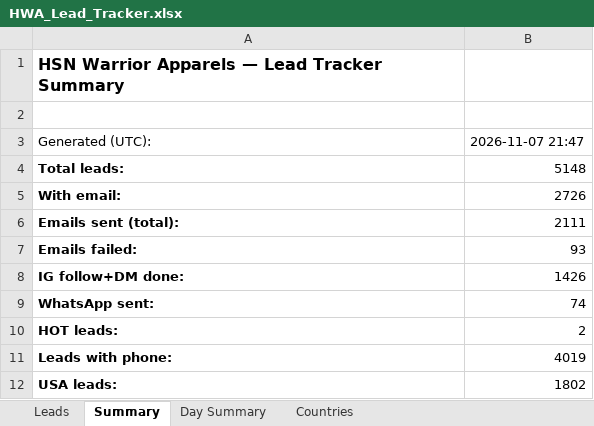
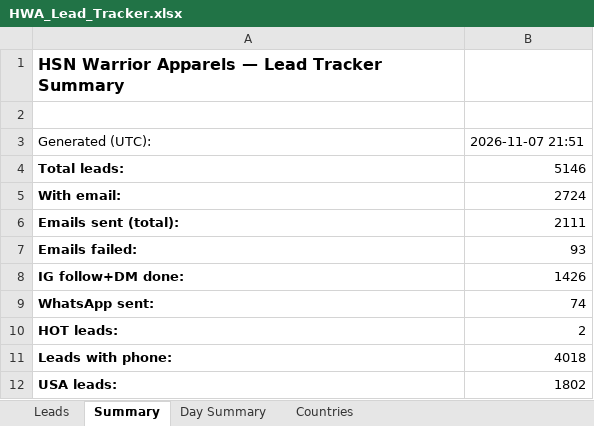
Before and after one commit to hsnwarriorapparel-dot/hsn-business, an Excel workbook: HWA_Lead_Tracker.xlsx, sheet Summary, drawn as a sheet; values as stored, in another font and other column widths than the file's, no borders; the diff names each change by its address in the sheet, - before the commit and + after, or states it on an @@ line.

```diff
--- a/HWA_Lead_Tracker.xlsx (sheet Summary)
+++ b/HWA_Lead_Tracker.xlsx (sheet Summary)
-B3: 2026-11-07 21:47
+B3: 2026-11-07 21:51
-B4: 5148
+B4: 5146
-B5: 2726
+B5: 2724
-B11: 4019
+B11: 4018
```
Also changed, not shown: sheet Leads, sheet Countries, sheet Day Summary, 3 other files.
